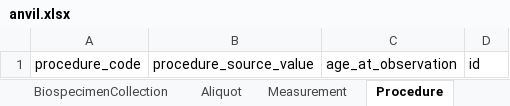
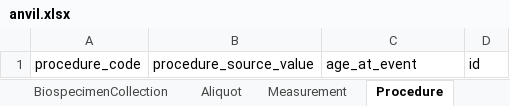
Before and after one commit to anvilproject/acr-harmonized-data-model, an Excel workbook: anvil/excel/anvil.xlsx, sheet Procedure, drawn as a sheet; values as stored, in another font and other column widths than the file's, no borders; the diff names each change by its address in the sheet, - before the commit and + after, or states it on an @@ line.

```diff
--- a/anvil/excel/anvil.xlsx (sheet Procedure)
+++ b/anvil/excel/anvil.xlsx (sheet Procedure)
-C1: age_at_observation
+C1: age_at_event
```
Also changed, not shown: sheet SubjectAssertion, other sheet tabs, 55 other files.
